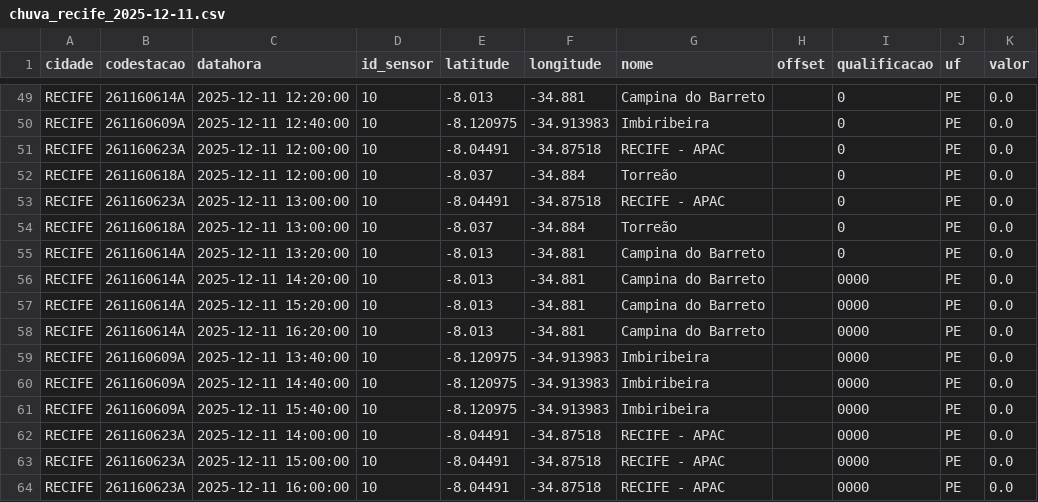
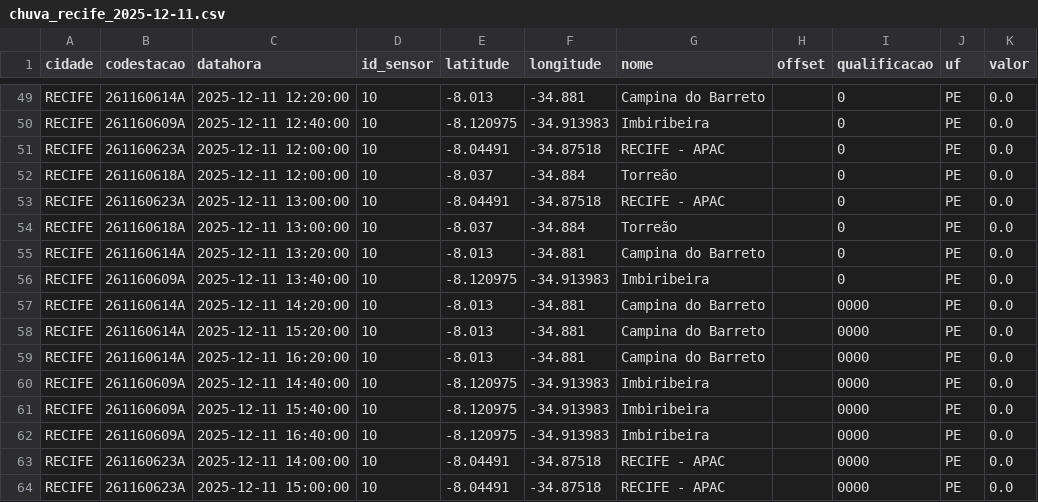
Before and after one commit to RafaellaB/Diagramas-de-risco-din-mico_01, a CSV file: chuva_recife_2025-12-11.csv, drawn as a sheet; only a part is shown, gaps mark what is left out; the shorter side is filled out with more unchanged rows; removed rows and columns are numbered as before the commit, all else as after; the diff names each change by its address in the sheet, - before the commit and + after, or states it on an @@ line.

```diff
--- a/chuva_recife_2025-12-11.csv
+++ b/chuva_recife_2025-12-11.csv
+row 56: RECIFE | 261160609A | 2025-12-11 13:40:00 | 10 | -8.120975 | -34.913983 | Imbiribeira |  | 0 | PE | 0.0
-row 59: RECIFE | 261160609A | 2025-12-11 13:40:00 | 10 | -8.120975 | -34.913983 | Imbiribeira |  | 0000 | PE | 0.0
+row 62: RECIFE | 261160609A | 2025-12-11 16:40:00 | 10 | -8.120975 | -34.913983 | Imbiribeira |  | 0000 | PE | 0.0
```
